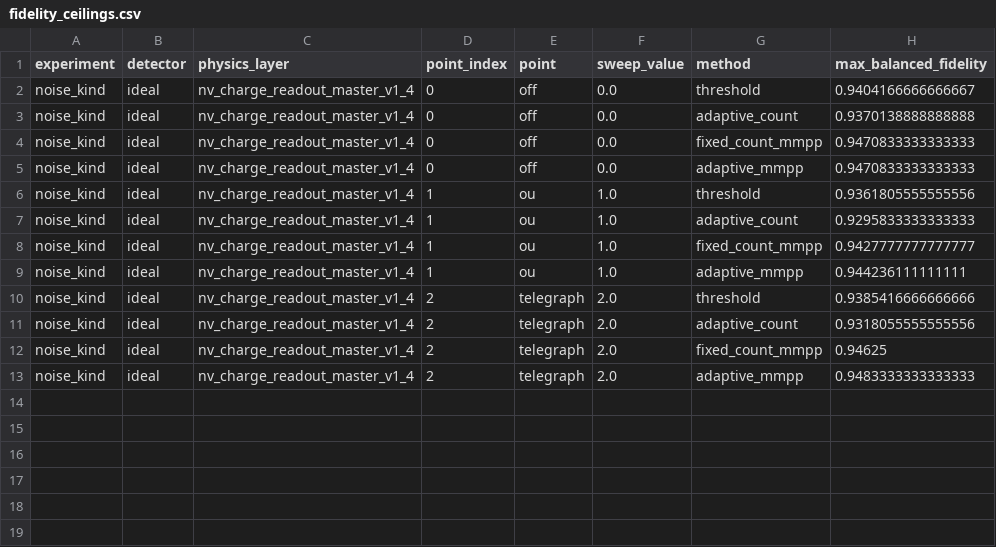
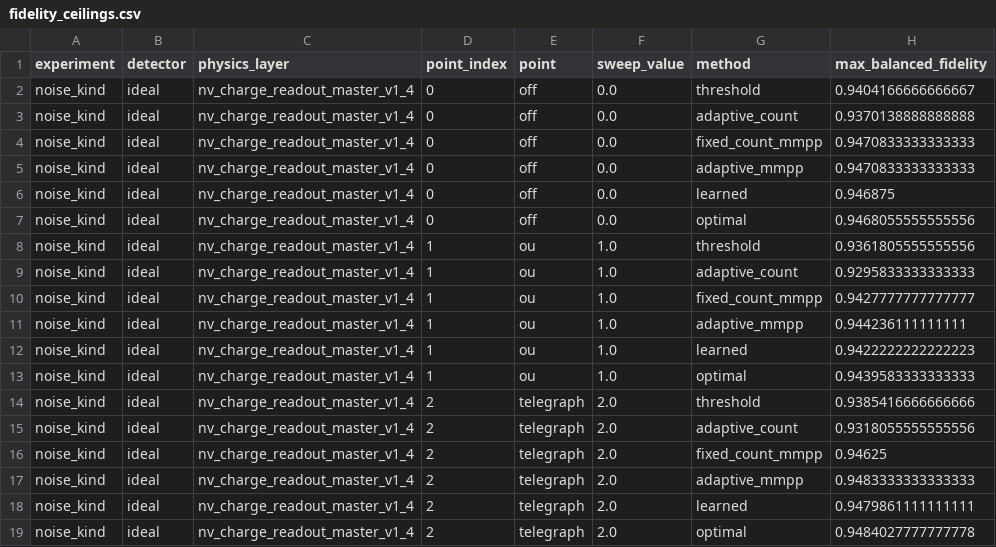
Before and after one commit to mu-crypto/adaptive_charge_state, a CSV file: results/noise_kind/ideal/fidelity_ceilings.csv, drawn as a sheet; the diff names each change by its address in the sheet, - before the commit and + after, or states it on an @@ line.

```diff
--- a/results/noise_kind/ideal/fidelity_ceilings.csv
+++ b/results/noise_kind/ideal/fidelity_ceilings.csv
+row 6: noise_kind | ideal | nv_charge_readout_master_v1_4 | 0 | off | 0.0 | learned | 0.946875
+row 7: noise_kind | ideal | nv_charge_readout_master_v1_4 | 0 | off | 0.0 | optimal | 0.9468055555555556
+row 12: noise_kind | ideal | nv_charge_readout_master_v1_4 | 1 | ou | 1.0 | learned | 0.9422222222222223
+row 13: noise_kind | ideal | nv_charge_readout_master_v1_4 | 1 | ou | 1.0 | optimal | 0.9439583333333333
+row 18: noise_kind | ideal | nv_charge_readout_master_v1_4 | 2 | telegraph | 2.0 | learned | 0.9479861111111111
+row 19: noise_kind | ideal | nv_charge_readout_master_v1_4 | 2 | telegraph | 2.0 | optimal | 0.9484027777777778
```
Also changed, not shown: 4 other files.
